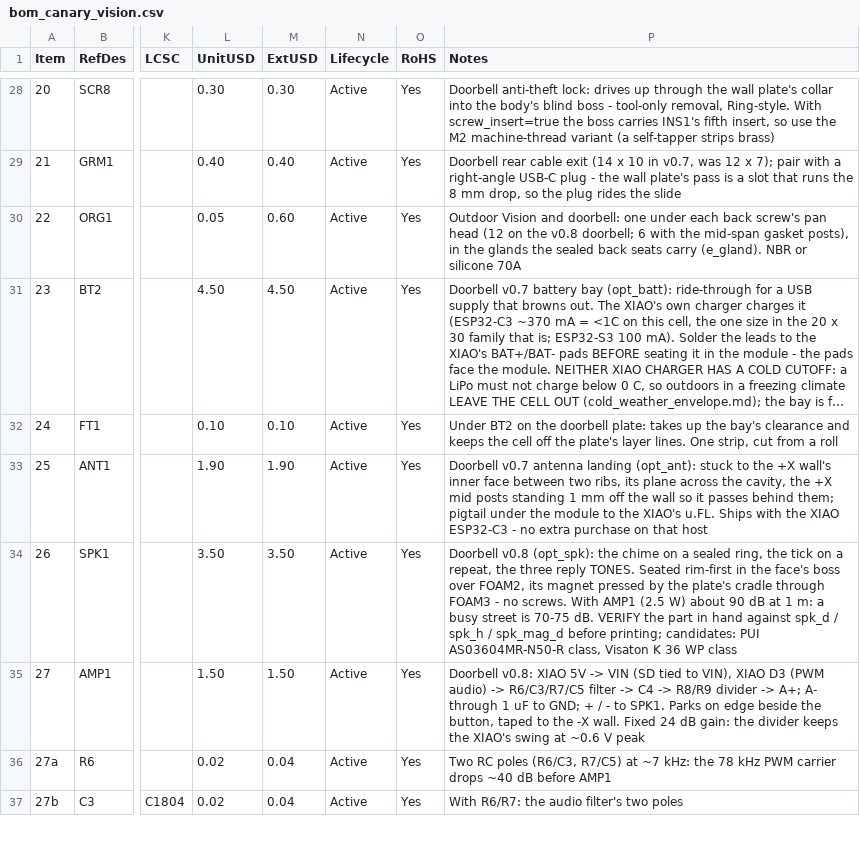
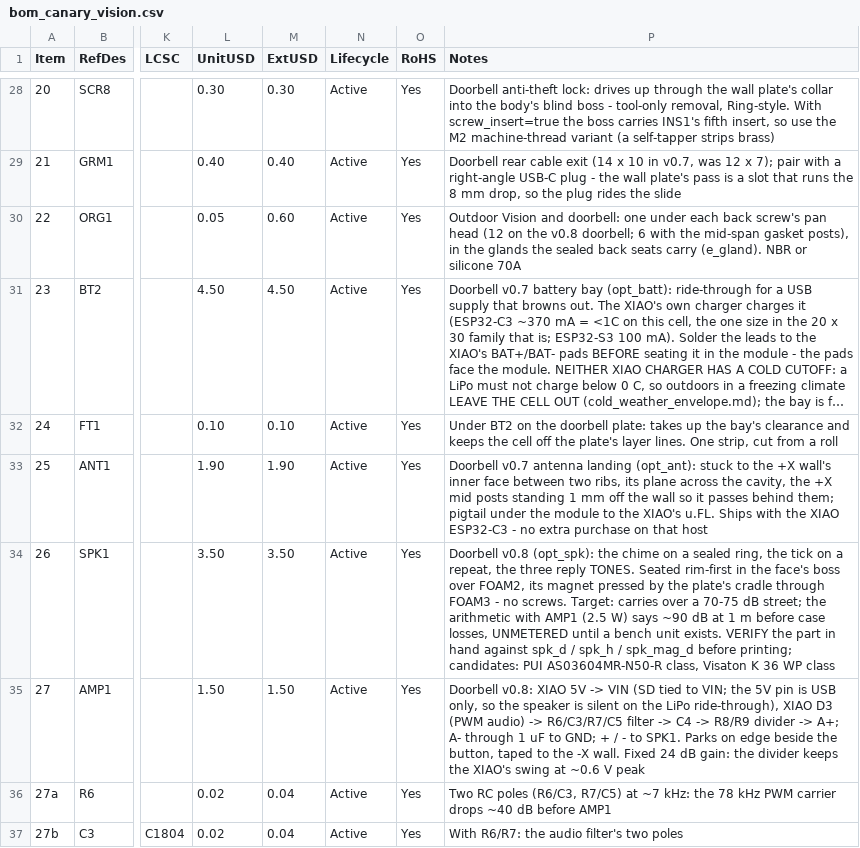
Before and after one commit to kmay89/securaCV, a CSV file: docs/hardware/bom_canary_vision.csv, drawn as a sheet; only a part is shown, gaps mark what is left out; long unchanged cells end in …; the diff names each change by its address in the sheet, - before the commit and + after, or states it on an @@ line.

```diff
--- a/docs/hardware/bom_canary_vision.csv
+++ b/docs/hardware/bom_canary_vision.csv
-P34 (Notes): …no screws. With AMP1 (2.5 W) about 90 dB at 1 m: a busy street is 70-75 dB. VERIFY the…
+P34 (Notes): …no screws. Target: carries over a 70-75 dB street; the arithmetic with AMP1 (2.5 W) says ~90 dB at 1 m before case losses, UNMETERED until a bench unit exists. VERIFY the…
-P35 (Notes): …tied to VIN), XIAO D3…
+P35 (Notes): …tied to VIN; the 5V pin is USB only, so the speaker is silent on the LiPo ride-through), XIAO D3…
```
Also changed, not shown: 6 other files.
